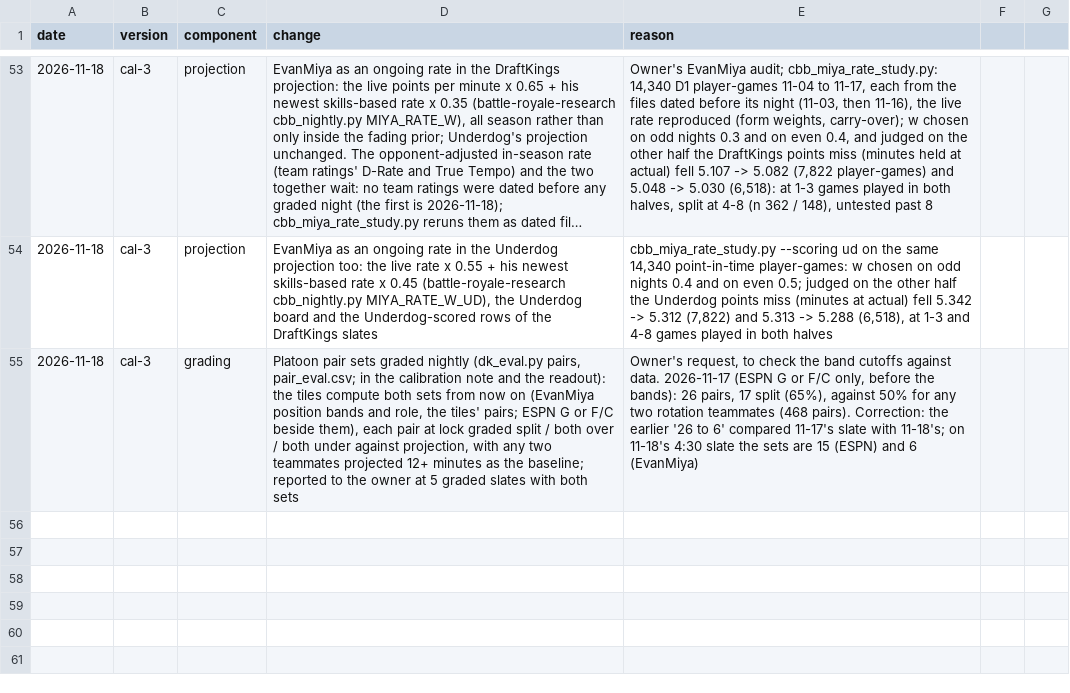
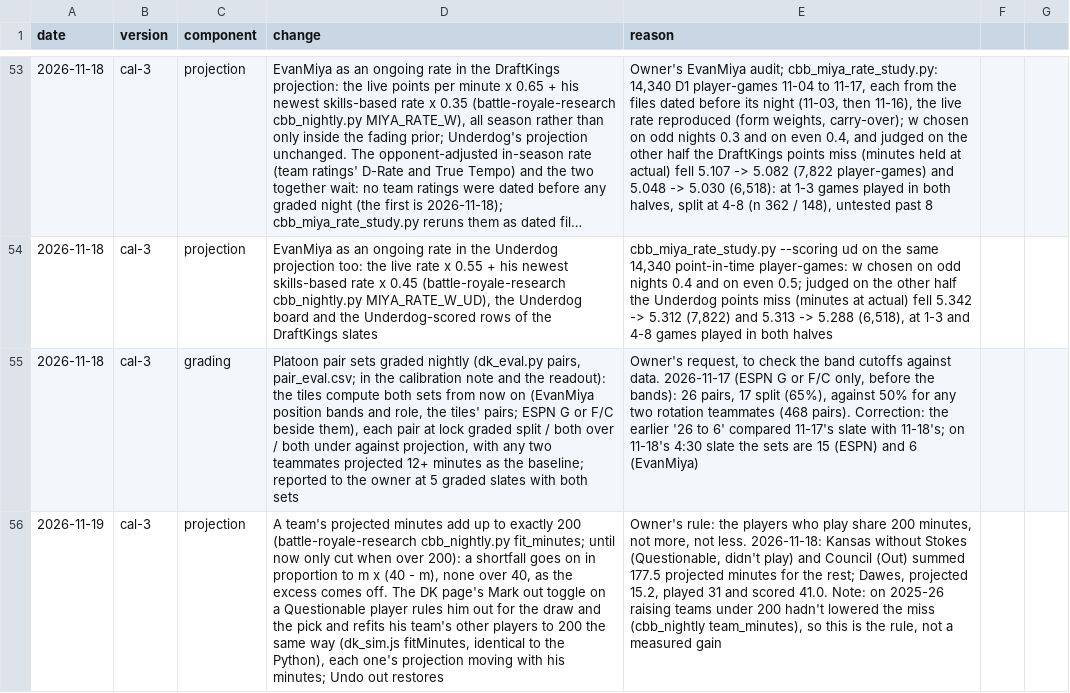
Before and after one commit to JonBoyBeats/br_rankings, a CSV file: analysis/cbb/dk/versions.csv, drawn as a sheet; only a part is shown, gaps mark what is left out; long unchanged cells end in …; the diff names each change by its address in the sheet, - before the commit and + after, or states it on an @@ line.

```diff
--- a/analysis/cbb/dk/versions.csv
+++ b/analysis/cbb/dk/versions.csv
+row 56: 2026-11-19 | cal-3 | projection | A team's projected minutes add up to exactly 200 (battle-royale-research cbb_nightly.py fit_minutes; until now only cut when over 200): a shortfall goes on in proportion to m x (40 - m), none over 40, as the excess comes off. The DK page's Mark out toggle on a Questionable player rules him out for the draw and the pick and refits his team's other players to 200 the same way (dk_sim.js fitMinutes, identical to the Python), each one's projection moving with his minutes; Undo out restores | Owner's rule: the players who play share 200 minutes, not more, not less. 2026-11-18: Kansas without Stokes (Questionable, didn't play) and Council (Out) summed 177.5 projected minutes for the rest; Dawes, projected 15.2, played 31 and scored 41.0. Note: on 2025-26 raising teams under 200 hadn't lowered the miss (cbb_nightly team_minutes), so this is the rule, not a measured gain
```
Also changed, not shown: 3 other files.
